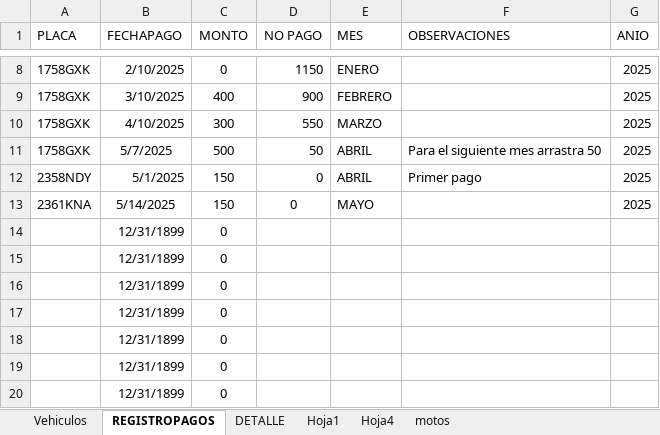
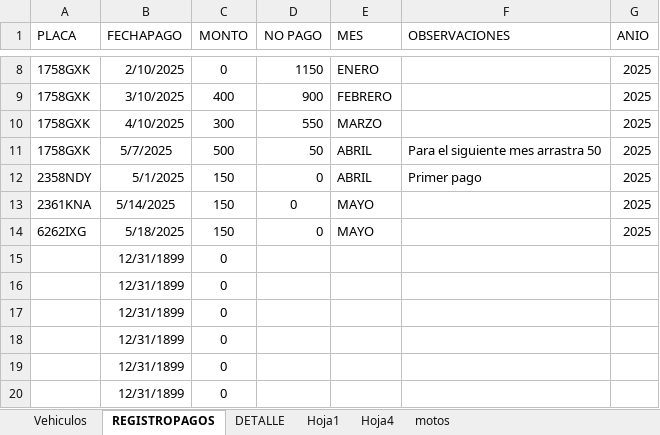
Before and after one commit to IAHeb/ParkCar, an Excel workbook: CONTROLGARAJE.xlsx, sheet REGISTROPAGOS, drawn as a sheet; only a part is shown, gaps mark what is left out; values as stored, in another font and other column widths than the file's, no borders; table styles not drawn; removed rows and columns are numbered as before the commit, all else as after; the diff names each change by its address in the sheet, - before the commit and + after, or states it on an @@ line.

Commit message:
Add files via upload

```diff
--- a/CONTROLGARAJE.xlsx (sheet REGISTROPAGOS)
+++ b/CONTROLGARAJE.xlsx (sheet REGISTROPAGOS)
-row 14:  | 12/31/1899 | 0
+row 14: 6262IXG | 5/18/2025 | 150 | 0 | MAYO |  | 2025
```
